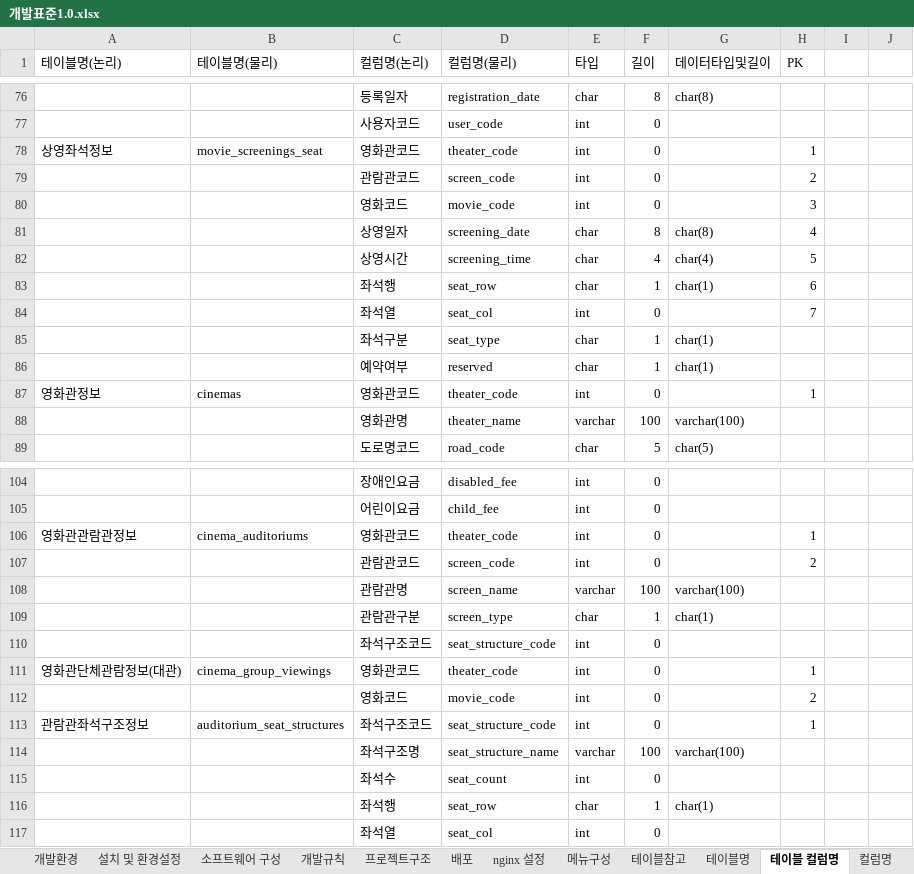
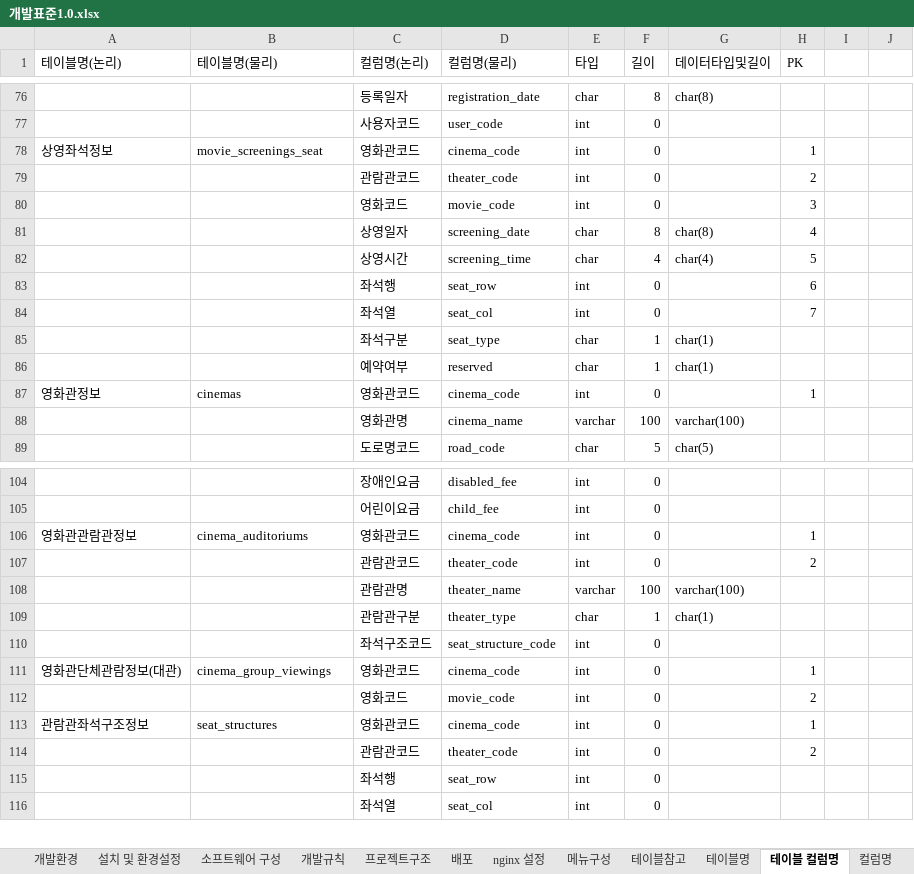
Before and after one commit to kibum2024/topcinema, an Excel workbook: doc/개발표준1.0.xlsx, sheet 테이블 컬럼명, drawn as a sheet; only a part is shown, gaps mark what is left out; values as stored, in another font and other column widths than the file's, no borders; removed rows and columns are numbered as before the commit, all else as after; the diff covers the shown part only; the diff names each change by its address in the sheet, - before the commit and + after, or states it on an @@ line.

```diff
--- a/doc/개발표준1.0.xlsx (sheet 테이블 컬럼명)
+++ b/doc/개발표준1.0.xlsx (sheet 테이블 컬럼명)
-D78 (컬럼명(물리)): theater_code
+D78 (컬럼명(물리)): cinema_code
-D79 (컬럼명(물리)): screen_code
+D79 (컬럼명(물리)): theater_code
-E83 (타입): char
+E83 (타입): int
-F83 (길이): 1
+F83 (길이): 0
-G83 (데이터타입및길이): char(1)
+G83 (데이터타입및길이): (empty)
-D87 (컬럼명(물리)): theater_code
+D87 (컬럼명(물리)): cinema_code
-D88 (컬럼명(물리)): theater_name
+D88 (컬럼명(물리)): cinema_name
-D106 (컬럼명(물리)): theater_code
+D106 (컬럼명(물리)): cinema_code
-D107 (컬럼명(물리)): screen_code
+D107 (컬럼명(물리)): theater_code
-D108 (컬럼명(물리)): screen_name
+D108 (컬럼명(물리)): theater_name
-D109 (컬럼명(물리)): screen_type
+D109 (컬럼명(물리)): theater_type
-D111 (컬럼명(물리)): theater_code
+D111 (컬럼명(물리)): cinema_code
-B113 (테이블명(물리)): auditorium_seat_structures
+B113 (테이블명(물리)): seat_structures
-C113 (컬럼명(논리)): 좌석구조코드
+C113 (컬럼명(논리)): 영화관코드
-D113 (컬럼명(물리)): seat_structure_code
+D113 (컬럼명(물리)): cinema_code
-row 114:  |  | 좌석구조명 | seat_structure_name | varchar | 100 | varchar(100)
+row 114:  |  | 관람관코드 | theater_code | int | 0 |  | 2
-C115 (컬럼명(논리)): 좌석수
+C115 (컬럼명(논리)): 좌석행
-D115 (컬럼명(물리)): seat_count
+D115 (컬럼명(물리)): seat_row
-row 116:  |  | 좌석행 | seat_row | char | 1 | char(1)
```
Also changed, not shown: 5 edited cells elsewhere in this sheet, sheet 컬럼명, sheet 설치 및 환경설정, sheet 메뉴구성, sheet 테이블명, formulas that keep their value, 19 other files.
